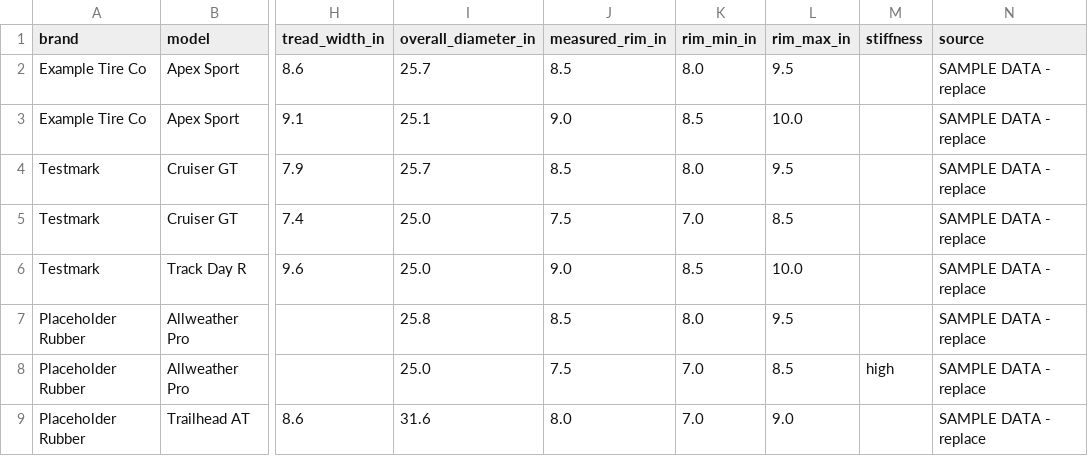
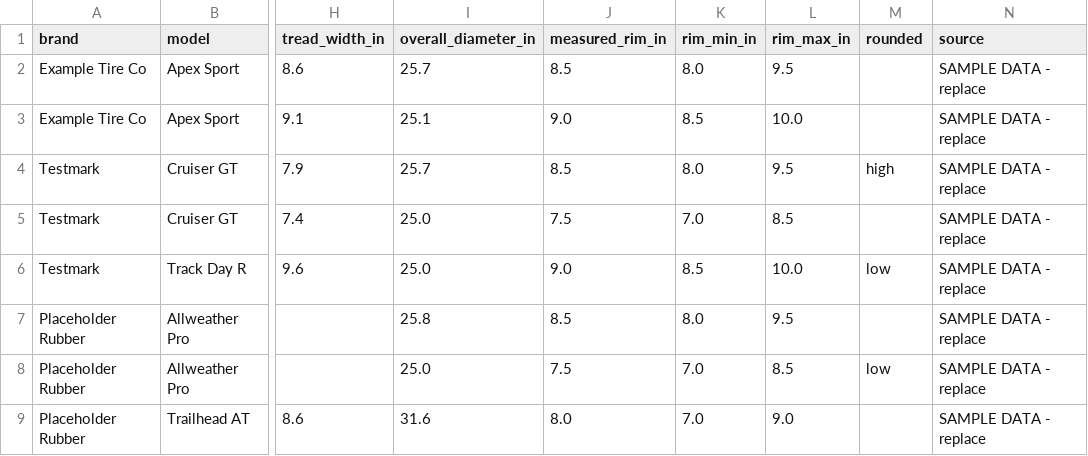
Before and after one commit to arnavmishra1/tire-fitter, a CSV file: data/tires.csv, drawn as a sheet; only a part is shown, gaps mark what is left out; the diff names each change by its address in the sheet, - before the commit and + after, or states it on an @@ line.

Commit message:
Replace sidewall stiffness with a hidden rounded value
- Rename the stiffness column to rounded (low = flat, high = round)
- Set it per tire, defaulting to medium, instead of deriving it from the category
- Stop showing it on the page; it only shapes the sidewall drawing

```diff
--- a/data/tires.csv
+++ b/data/tires.csv
-M1: stiffness
+M1: rounded
-M4 (rounded): (empty)
+M4 (rounded): high
-M6 (rounded): (empty)
+M6 (rounded): low
-M8 (rounded): high
+M8 (rounded): low
```
Also changed, not shown: 8 other files.
